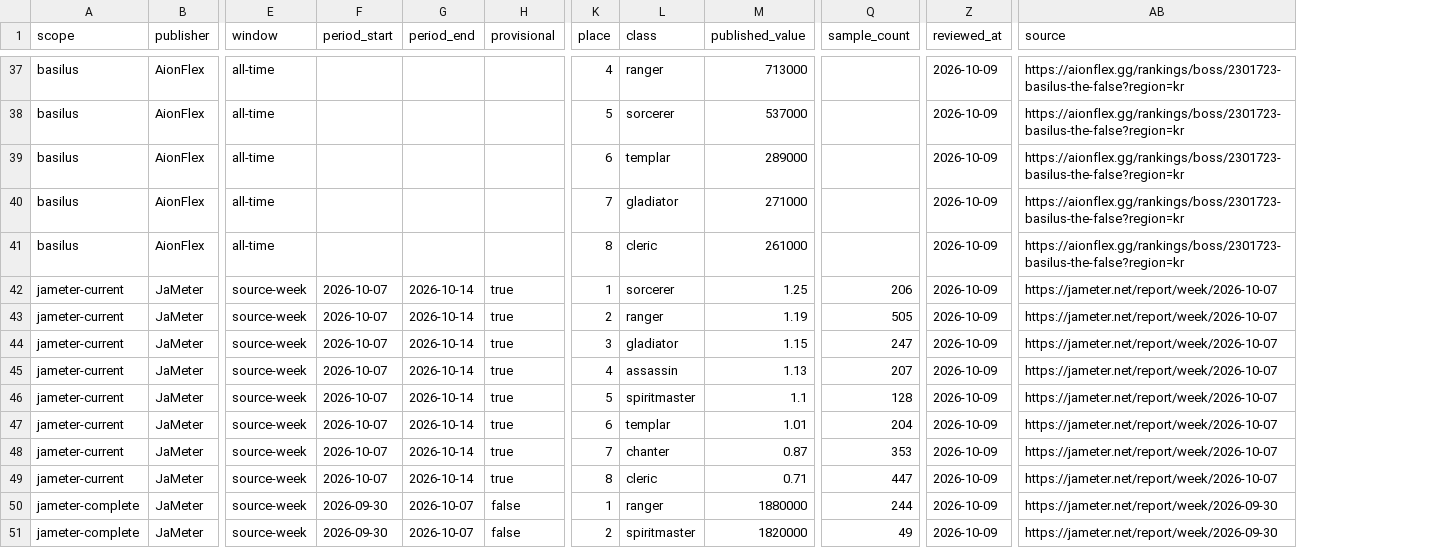
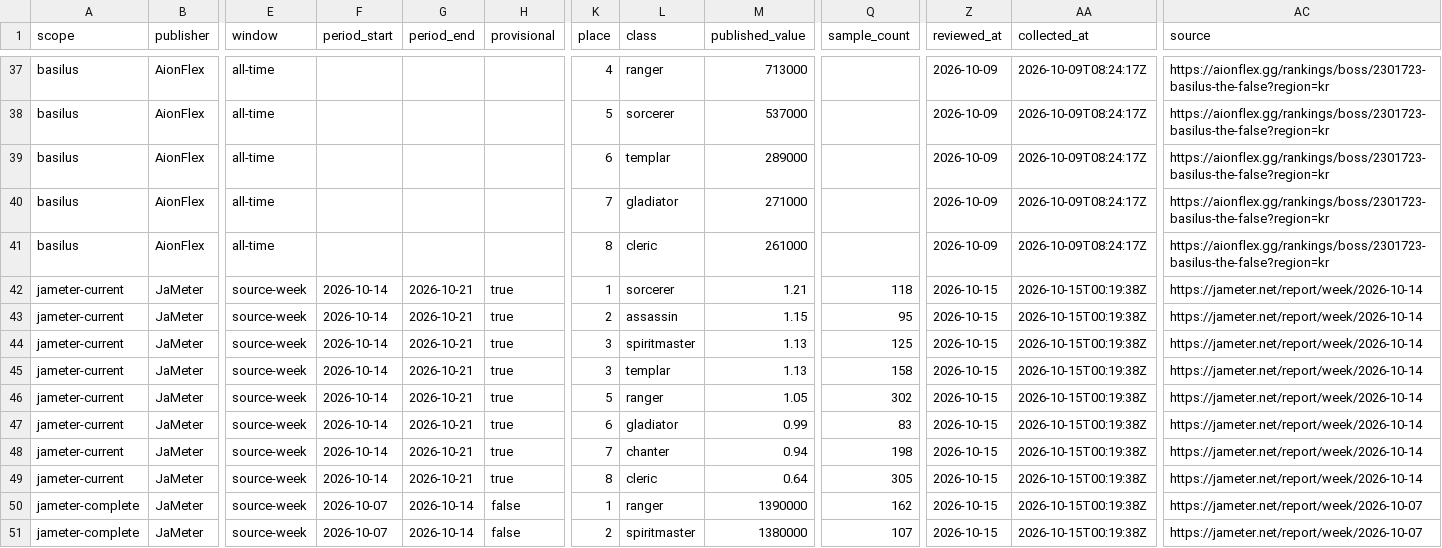
Before and after one commit to bumblev95/Aion2-Daeva-Atlas, a CSV file: docs/data/dps-rankings.csv, drawn as a sheet; only a part is shown, gaps mark what is left out; addresses are those after the commit; the diff covers the shown part only; the diff names each change by its address in the sheet, - before the commit and + after, or states it on an @@ line.

Commit message:
Refresh weekly DPS evidence and publish the same-day KR hotfix (#33)
Preserve older AionFlex snapshots and review dates, advance verified JaMeter periods, retain regional patch freshness warnings, and add the source-bound 0.3s to 0.1s KR correction. Include regression tests, source review, history, and verified pre-update backup details.

```diff
--- a/docs/data/dps-rankings.csv
+++ b/docs/data/dps-rankings.csv
+column AA (collected_at), rows 37-51: 2026-10-09T08:24:17Z | 2026-10-09T08:24:17Z | 2026-10-09T08:24:17Z | 2026-10-09T08:24:17Z | 2026-10-09T08:24:17Z | 2026-10-15T00:19:38Z | 2026-10-15T00:19:38Z | 2026-10-15T00:19:38Z | 2026-10-15T00:19:38Z | 2026-10-15T00:19:38Z | 2026-10-15T00:19:38Z | 2026-10-15T00:19:38Z | 2026-10-15T00:19:38Z | 2026-10-15T00:19:38Z | 2026-10-15T00:19:38Z
-F42:F49 (period_start): 2026-10-07
+F42:F49 (period_start): 2026-10-14
-G42:G49 (period_end): 2026-10-14
+G42:G49 (period_end): 2026-10-21
-M42 (published_value): 1.25
+M42 (published_value): 1.21
-Q42 (sample_count): 206
+Q42 (sample_count): 118
-Z42:Z51 (reviewed_at): 2026-10-09
+Z42:Z51 (reviewed_at): 2026-10-15
-AC42:AC49 (source): https://jameter.net/report/week/2026-10-07
+AC42:AC49 (source): https://jameter.net/report/week/2026-10-14
-L43 (class): ranger
+L43 (class): assassin
-M43 (published_value): 1.19
+M43 (published_value): 1.15
-Q43 (sample_count): 505
+Q43 (sample_count): 95
-L44 (class): gladiator
+L44 (class): spiritmaster
-M44 (published_value): 1.15
+M44 (published_value): 1.13
-Q44 (sample_count): 247
+Q44 (sample_count): 125
-K45 (place): 4
+K45 (place): 3
-L45 (class): assassin
+L45 (class): templar
-Q45 (sample_count): 207
+Q45 (sample_count): 158
-L46 (class): spiritmaster
+L46 (class): ranger
-M46 (published_value): 1.1
+M46 (published_value): 1.05
-Q46 (sample_count): 128
+Q46 (sample_count): 302
-L47 (class): templar
+L47 (class): gladiator
-M47 (published_value): 1.01
+M47 (published_value): 0.99
-Q47 (sample_count): 204
+Q47 (sample_count): 83
-M48 (published_value): 0.87
+M48 (published_value): 0.94
-Q48 (sample_count): 353
+Q48 (sample_count): 198
-M49 (published_value): 0.71
+M49 (published_value): 0.64
-Q49 (sample_count): 447
+Q49 (sample_count): 305
-F50:F51 (period_start): 2026-09-30
+F50:F51 (period_start): 2026-10-07
-G50:G51 (period_end): 2026-10-07
+G50:G51 (period_end): 2026-10-14
-M50 (published_value): 1880000
+M50 (published_value): 1390000
-Q50 (sample_count): 244
+Q50 (sample_count): 162
-AC50:AC51 (source): https://jameter.net/report/week/2026-09-30
+AC50:AC51 (source): https://jameter.net/report/week/2026-10-07
-M51 (published_value): 1820000
+M51 (published_value): 1380000
-Q51 (sample_count): 49
+Q51 (sample_count): 107
```
Also changed, not shown: 41 edited cells elsewhere in this file, 32 other files.
